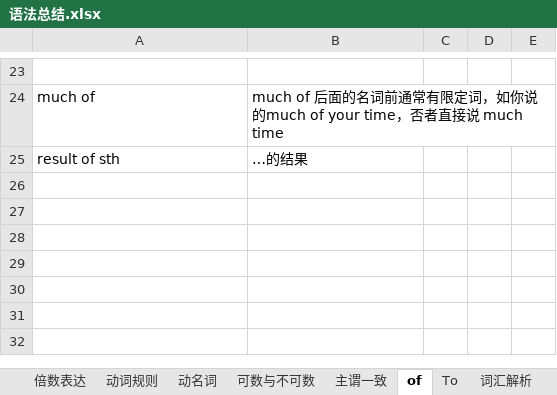
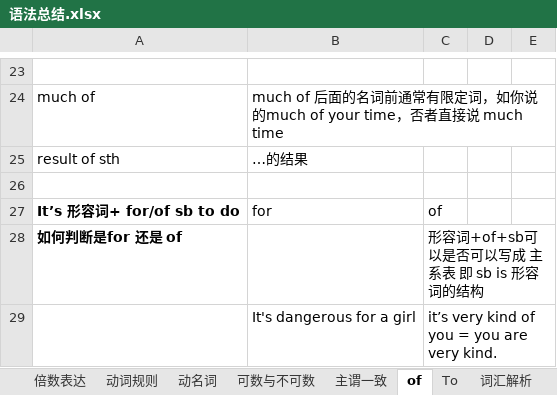
Before and after one commit to RichieRuanGH/EnglishSummary, an Excel workbook: 语法总结.xlsx, sheet of, drawn as a sheet; only a part is shown, gaps mark what is left out; values as stored, in another font and other column widths than the file's, no borders; the diff names each change by its address in the sheet, - before the commit and + after, or states it on an @@ line.

```diff
--- a/语法总结.xlsx (sheet of)
+++ b/语法总结.xlsx (sheet of)
+row 26: (empty)
+row 27: It’s 形容词+ for/of sb to do | for | of
+row 28: 如何判断是for 还是 of |  | 形容词+of+sb可以是否可以写成 主系表 即 sb is 形容词的结构
+row 29:  | It's dangerous for a girl | it’s very kind of you = you are very kind.
```
Also changed, not shown: sheet 固定搭配词组, sheet 词汇解析, sheet 主谓一致, sheet 动名词, sheet 情态动词表非真实描述, sheet 句子联合的方式, 1 more sheet, 单词纠正.xlsx.
